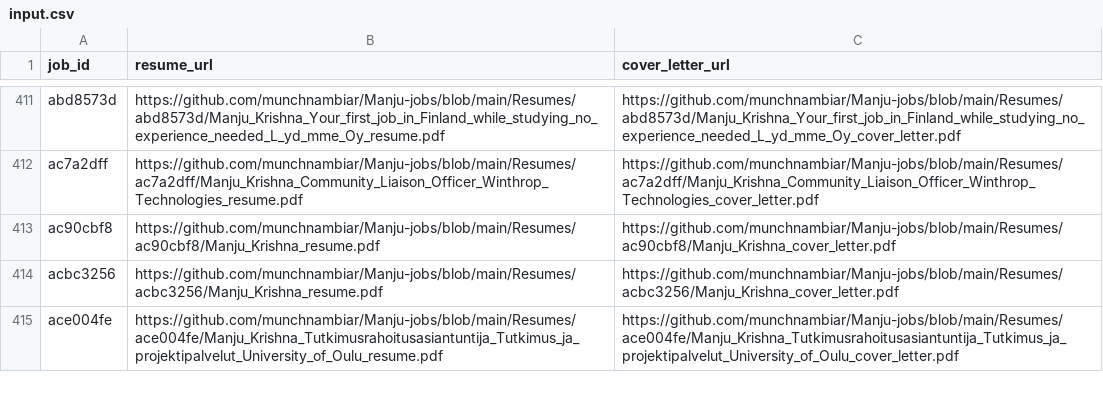
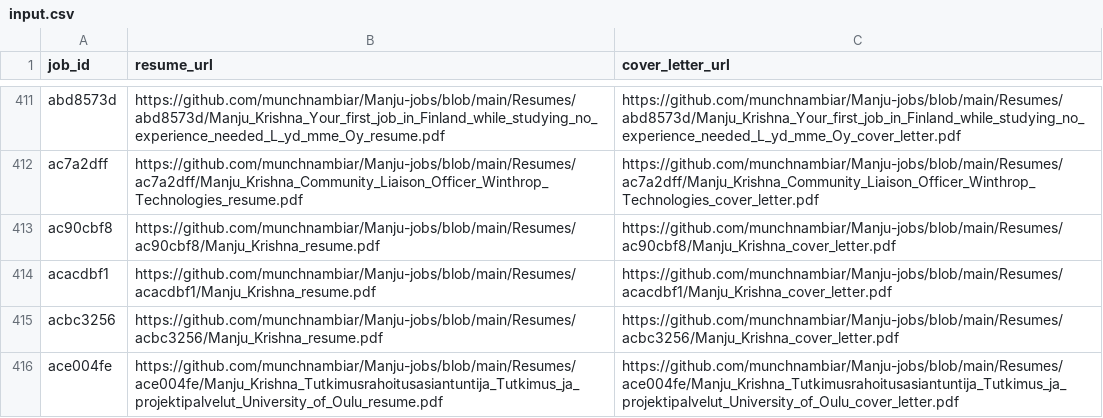
Before and after one commit to vinchess1989/manju-jobs-dashboard, a CSV file: input.csv, drawn as a sheet; only a part is shown, gaps mark what is left out; the diff names each change by its address in the sheet, - before the commit and + after, or states it on an @@ line.

Commit message:
Update resume links for acacdbf1 (retailored with claude-sonnet-4-6)

```diff
--- a/input.csv
+++ b/input.csv
+row 414: acacdbf1 | https://github.com/munchnambiar/Manju-jobs/blob/main/Resumes/acacdbf1/Manju_Krishna_resume.pdf | https://github.com/munchnambiar/Manju-jobs/blob/main/Resumes/acacdbf1/Manju_Krishna_cover_letter.pdf
```
